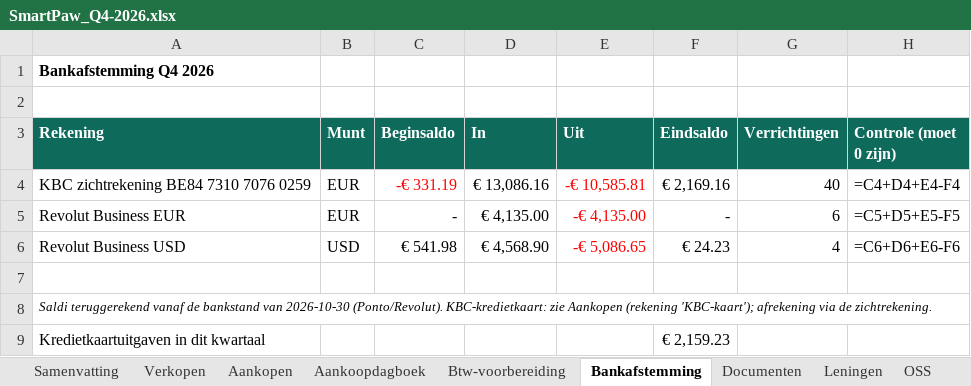
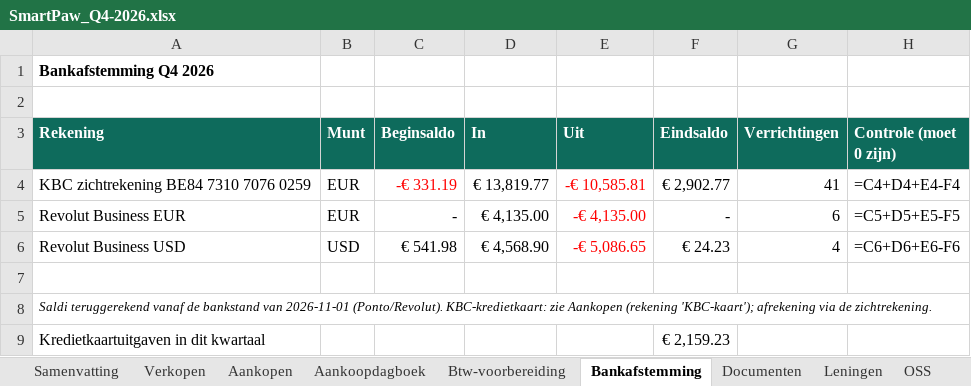
Before and after one commit to henristeyaert4-source/smartpaw-bank, an Excel workbook: boekhouding/rapporten/SmartPaw_Q4-2026.xlsx, sheet Bankafstemming, drawn as a sheet; values as stored, in another font and other column widths than the file's, no borders; formulas without a stored value are shown as written; the diff names each change by its address in the sheet, - before the commit and + after, or states it on an @@ line.

```diff
--- a/boekhouding/rapporten/SmartPaw_Q4-2026.xlsx (sheet Bankafstemming)
+++ b/boekhouding/rapporten/SmartPaw_Q4-2026.xlsx (sheet Bankafstemming)
-D4 (In): € 13,086.16
+D4 (In): € 13,819.77
-F4 (Eindsaldo): € 2,169.16
+F4 (Eindsaldo): € 2,902.77
-G4 (Verrichtingen): 40
+G4 (Verrichtingen): 41
-A8 (Rekening): …bankstand van 2026-10-30 (Ponto/Revolut). KBC-kredietkaart:…
+A8 (Rekening): …bankstand van 2026-11-01 (Ponto/Revolut). KBC-kredietkaart:…
```
Also changed, not shown: sheet Verkopen, sheet OSS, sheet Samenvatting, sheet Documenten, boekhouding/rapporten/SmartPaw_Jaarafsluiting_2026.xlsx, boekhouding/rapporten/SmartPaw_Q3-2026.xlsx, 4 other files.
